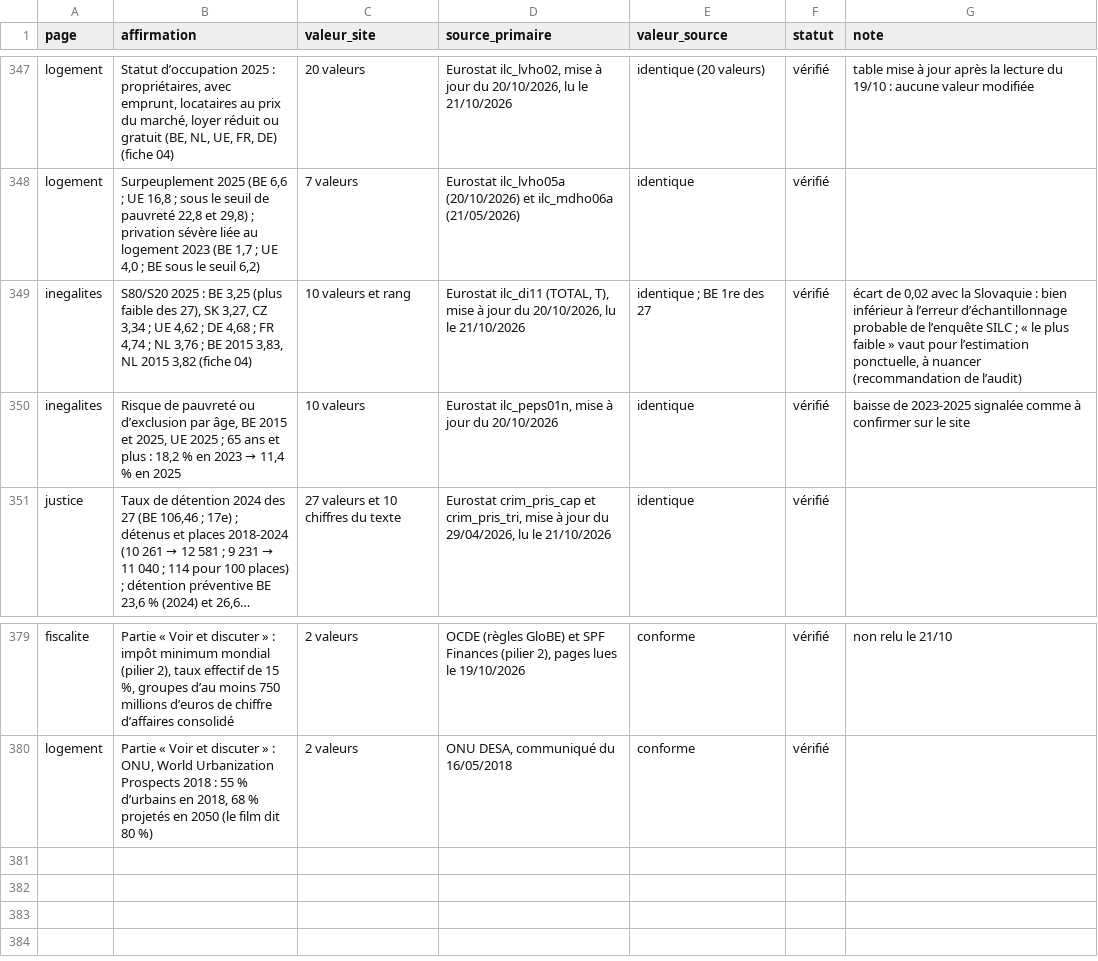
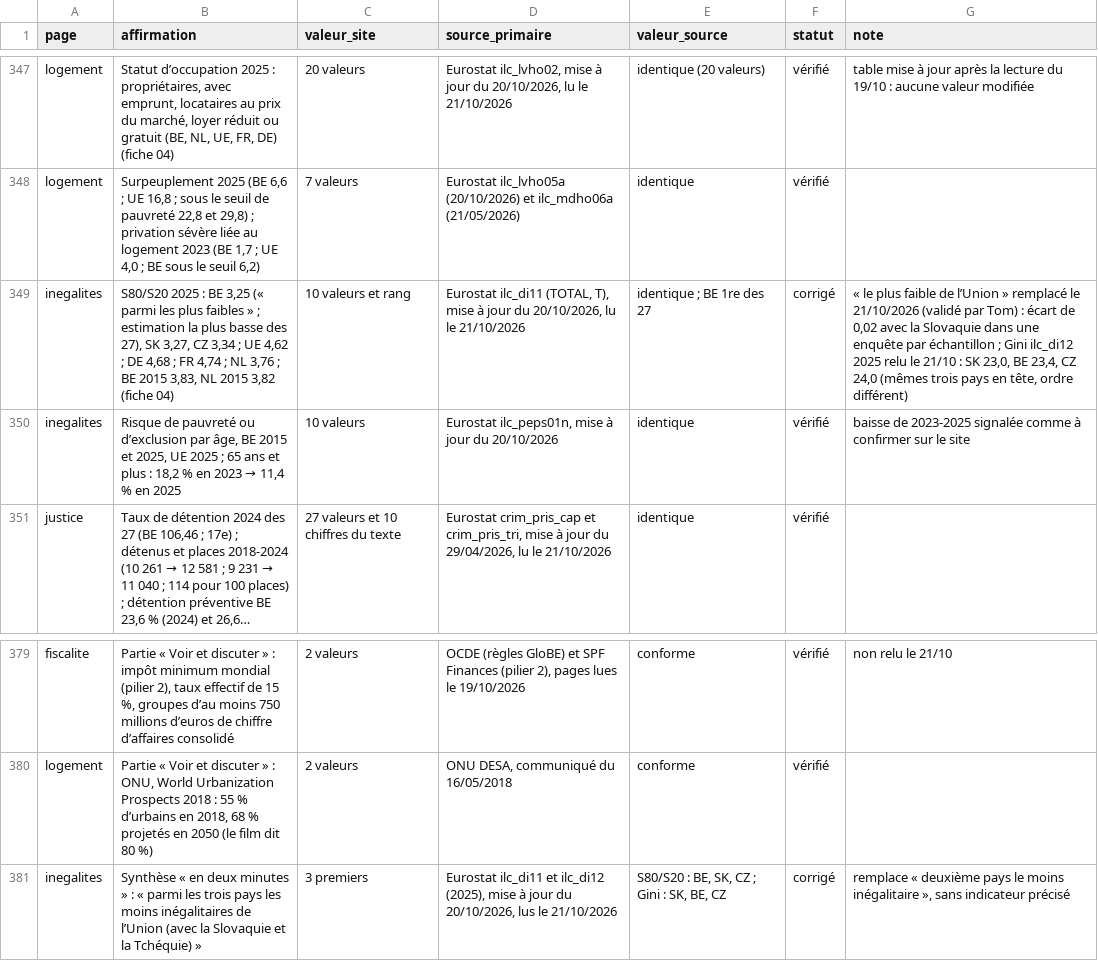
Before and after one commit to tombauchau-sys/tombauchau, a CSV file: verif/registre.csv, drawn as a sheet; only a part is shown, gaps mark what is left out; long unchanged cells end in ….

```diff
--- a/verif/registre.csv
+++ b/verif/registre.csv
@@ -348,3 +348,3 @@ logement,"Statut d’occupation 2025 : propriétaires, avec emprunt, locataires
 logement,"Surpeuplement 2025 (BE 6,6 ; UE 16,8 ; sous le seuil de pauvreté 22,8 et 29,8) ; privation sévère liée au logement 2023 (BE 1,7 ; UE 4,0 ; BE sous le seuil 6,2)",7 valeurs,Eurostat ilc_lvho05a (20/10/2026) et ilc_mdho06a (21/05/2026),identique,vérifié,
-inegalites,"S80/S20 2025 : BE 3,25 (plus faible des 27), SK 3,27, CZ 3,34 ; UE 4,62 ; DE 4,68 ; FR 4,74 ; NL 3,76 ; BE 2015 3,83, NL 2015 3,82 (fiche 04)",10 valeurs et rang,"Eurostat ilc_di11 (TOTAL, T), mise à jour du 20/10/2026, lu le 21/10/2026",identique ; BE 1re des 27,vérifié,"écart de 0,02 avec la Slovaquie : bien inférieur à l’erreur d’échantillonnage probable de l’enquête SILC ; « le plus faible » vaut pour l’estimation ponctuelle, à nuancer (recommandation de l’audit)"
+inegalites,"S80/S20 2025 : BE 3,25 (« parmi les plus faibles » ; estimation la plus basse des 27), SK 3,27, CZ 3,34 ; UE 4,62 ; DE 4,68 ; FR 4,74 ; NL 3,76 ; BE 2015 3,83, NL 2015 3,82 (fiche 04)",10 valeurs et rang,"Eurostat ilc_di11 (TOTAL, T), mise à jour du 20/10/2026, lu le 21/10/2026",identique ; BE 1re des 27,corrigé,"« le plus faible de l’Union » remplacé le 21/10/2026 (validé par Tom) : écart de 0,02 avec la Slovaquie dans une enquête par échantillon ; Gini ilc_di12 2025 relu le 21/10 : SK 23,0, BE 23,4, CZ 24,0 (mêmes trois pays en tête, ordre différent)"
 inegalites,"Risque de pauvreté ou d’exclusion par âge, BE 2015 et 2025, UE 2025 ; 65 ans et plus : 18,2 % en 2023 → 11,4 % en 2025",10 valeurs,"Eurostat ilc_peps01n, mise à jour du 20/10/2026",identique,vérifié,baisse de 2023-2025 signalée comme à confirmer sur le site
@@ -380 +380,2 @@ fiscalite,"Partie « Voir et discuter » : impôt minimum mondial (pilier 2), ta
 logement,"Partie « Voir et discuter » : ONU, World Urbanization Prospects 2018 : 55 % d’urbains en 2018, 68 % projetés en 2050 (le film dit 80 %)",2 valeurs,"ONU DESA, communiqué du 16/05/2018",conforme,vérifié,
+inegalites,Synthèse « en deux minutes » : « parmi les trois pays les moins inégalitaires de l’Union (avec la Slovaquie et la Tchéquie) »,3 premiers,"Eurostat ilc_di11 et ilc_di12 (2025), mise à jour du 20/10/2026, lus le 21/10/2026","S80/S20 : BE, SK, CZ ; Gini : SK, BE, CZ",corrigé,"remplace « deuxième pays le moins inégalitaire », sans indicateur précisé"
```
Also changed, not shown: 54 other files.
